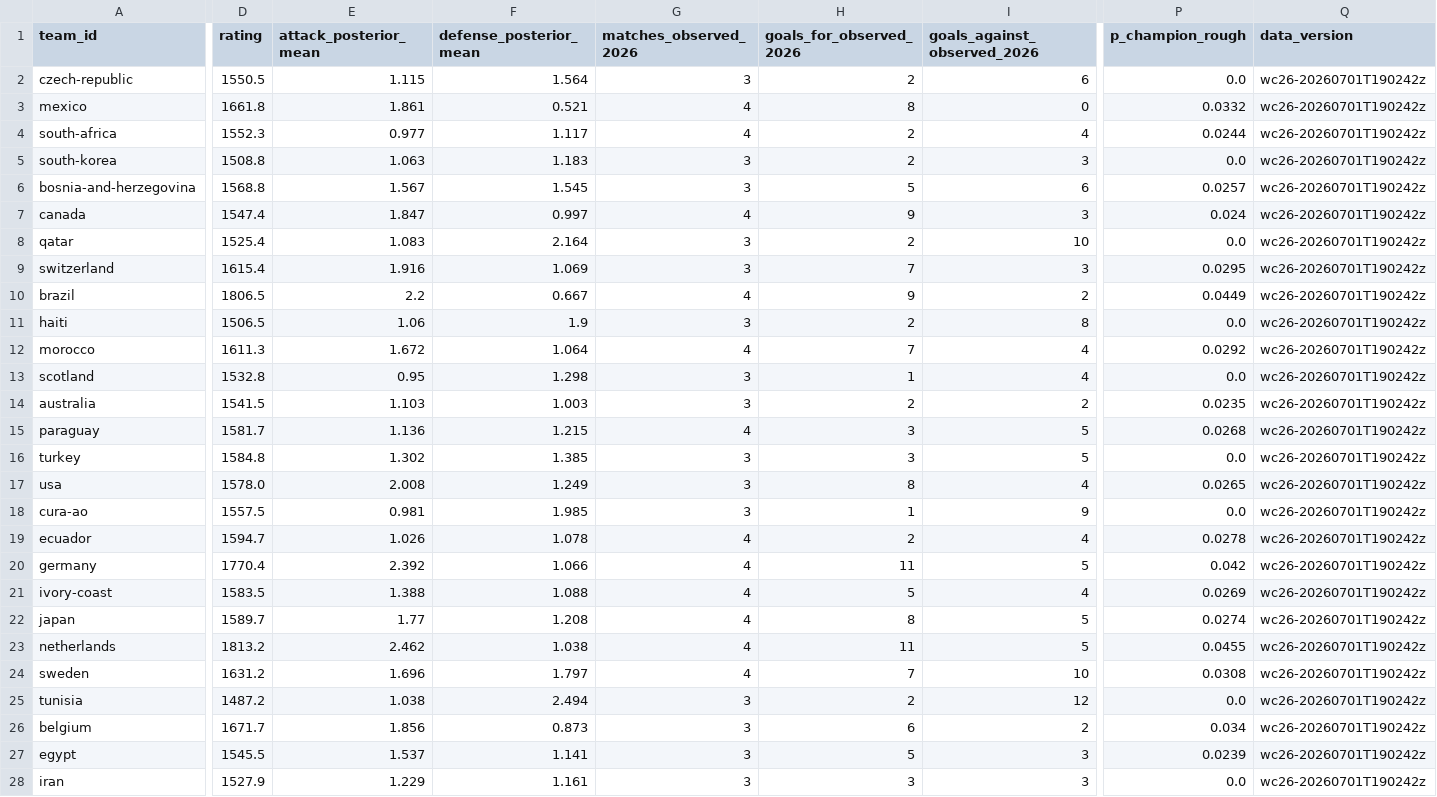
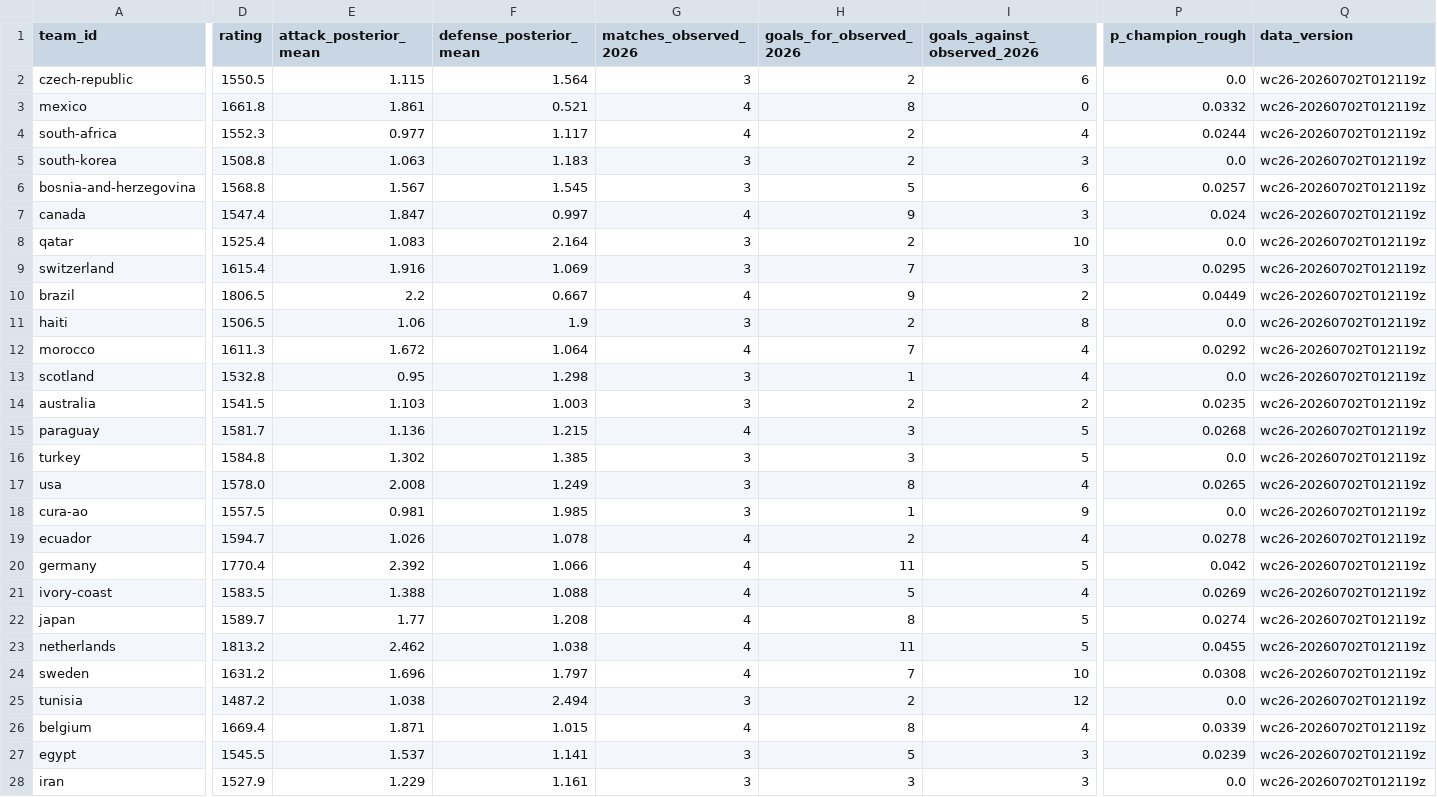
Before and after one commit to diegomezapy/copa_mundial_probabilidades, a CSV file: data/sheets/equipos.csv, drawn as a sheet; only a part is shown, gaps mark what is left out; the diff covers the shown part only; the diff names each change by its address in the sheet, - before the commit and + after, or states it on an @@ line.

```diff
--- a/data/sheets/equipos.csv
+++ b/data/sheets/equipos.csv
-Q2:Q28 (data_version): wc26-20260701T190242z
+Q2:Q28 (data_version): wc26-20260702T012119z
-D26 (rating): 1671.7
+D26 (rating): 1669.4
-E26 (attack_posterior_mean): 1.856
+E26 (attack_posterior_mean): 1.871
-F26 (defense_posterior_mean): 0.873
+F26 (defense_posterior_mean): 1.015
-G26 (matches_observed_2026): 3
+G26 (matches_observed_2026): 4
-H26 (goals_for_observed_2026): 6
+H26 (goals_for_observed_2026): 8
-I26 (goals_against_observed_2026): 2
+I26 (goals_against_observed_2026): 4
-P26 (p_champion_rough): 0.034
+P26 (p_champion_rough): 0.0339
```
Also changed, not shown: 28 edited cells elsewhere in this file, data/sheets/historico_copas.csv, data/sheets/historico_goleadores.csv, 7 other files.
